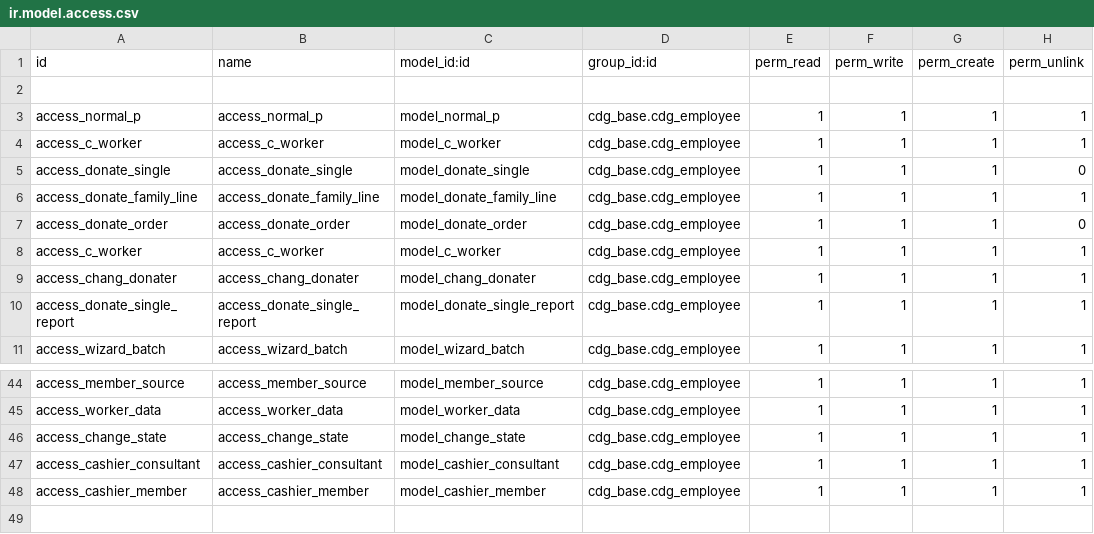
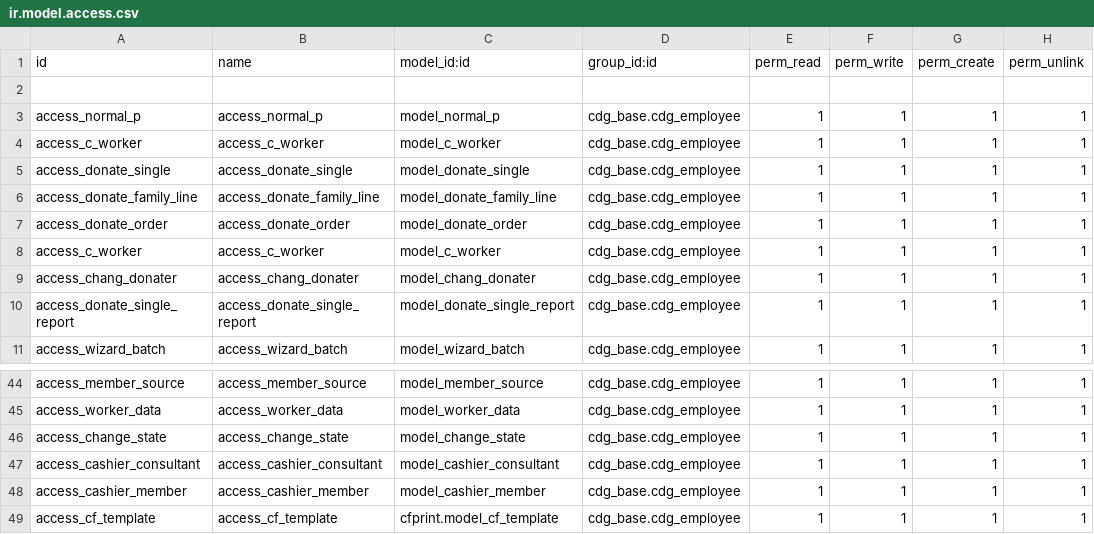
Before and after one commit to kulius/odoo10_CDG, a CSV file: addons/cdg_base/security/ir.model.access.csv, drawn as a sheet; only a part is shown, gaps mark what is left out.

```diff
--- a/addons/cdg_base/security/ir.model.access.csv
+++ b/addons/cdg_base/security/ir.model.access.csv
@@ -4,5 +4,5 @@ access_normal_p,access_normal_p,model_normal_p,cdg_base.cdg_employee,1,1,1,1
 access_c_worker,access_c_worker,model_c_worker,cdg_base.cdg_employee,1,1,1,1
-access_donate_single,access_donate_single,model_donate_single,cdg_base.cdg_employee,1,1,1,0
+access_donate_single,access_donate_single,model_donate_single,cdg_base.cdg_employee,1,1,1,1
 access_donate_family_line,access_donate_family_line,model_donate_family_line,cdg_base.cdg_employee,1,1,1,1
-access_donate_order,access_donate_order,model_donate_order,cdg_base.cdg_employee,1,1,1,0
+access_donate_order,access_donate_order,model_donate_order,cdg_base.cdg_employee,1,1,1,1
 access_c_worker,access_c_worker,model_c_worker,cdg_base.cdg_employee,1,1,1,1
@@ -48 +48,2 @@ access_cashier_consultant,access_cashier_consultant,model_cashier_consultant,cdg
 access_cashier_member,access_cashier_member,model_cashier_member,cdg_base.cdg_employee,1,1,1,1
+access_cf_template,access_cf_template,cfprint.model_cf_template,cdg_base.cdg_employee,1,1,1,1
```
Also changed, not shown: 21 other files.
